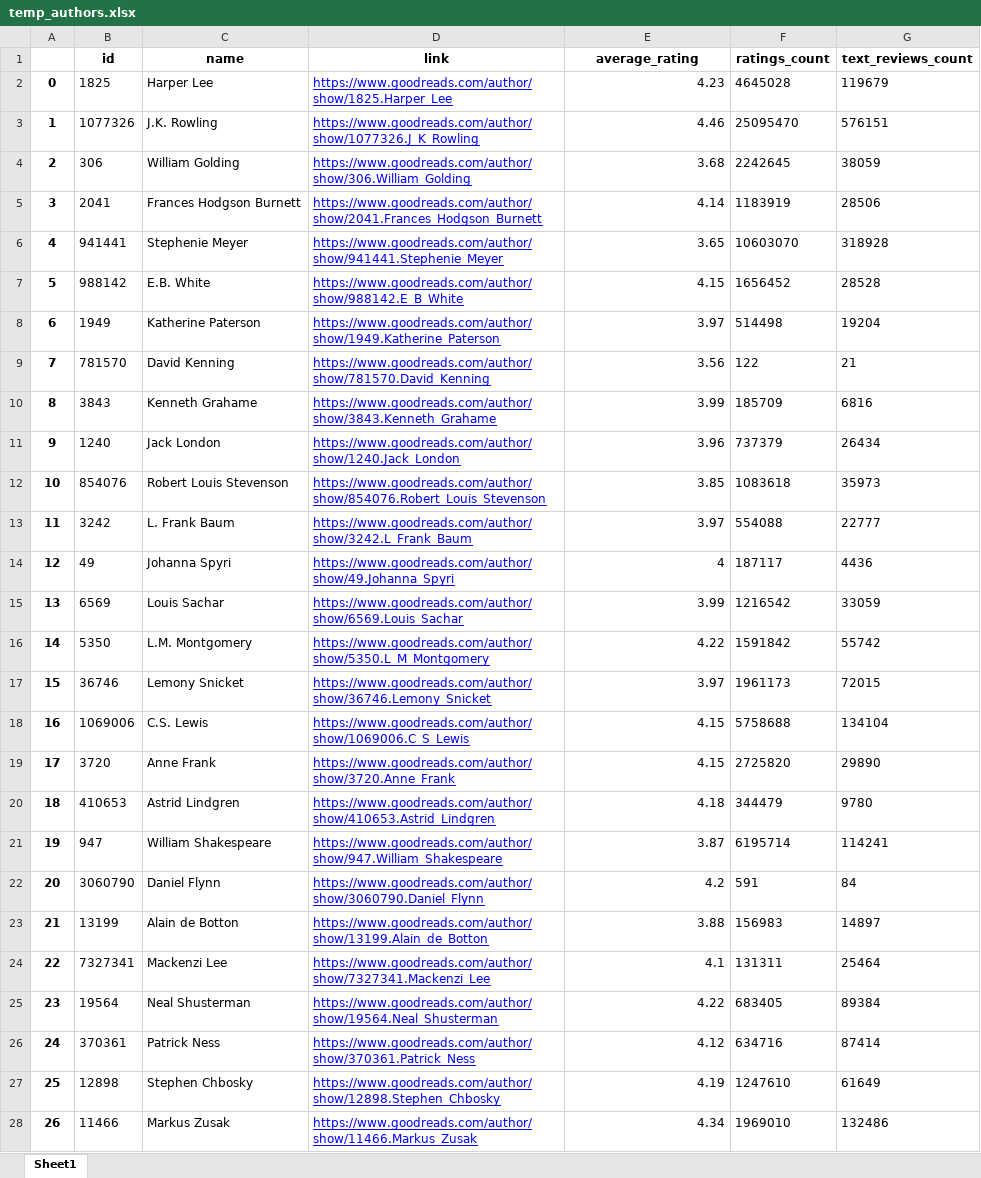
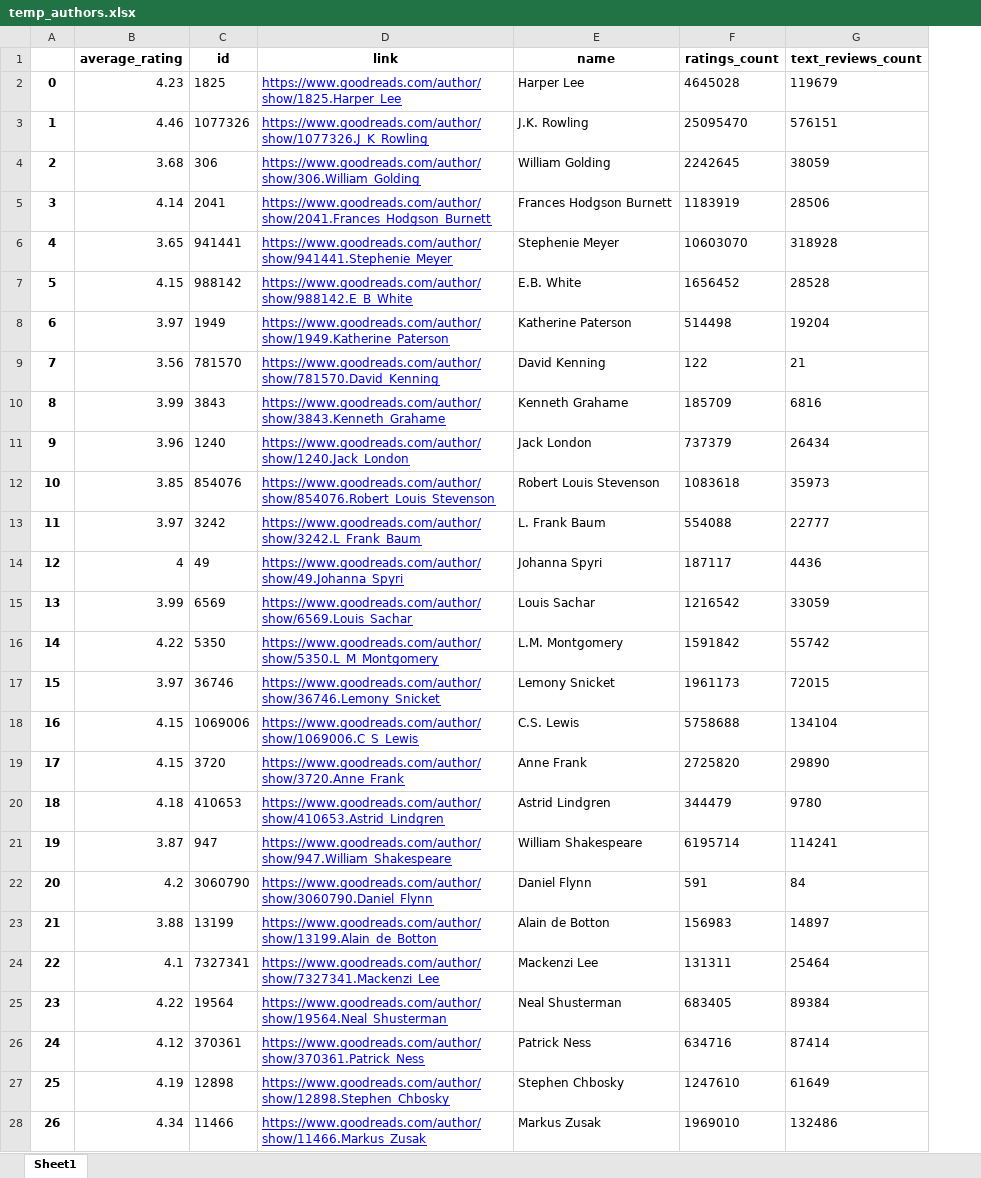
Before and after one commit to notionparallax/bookAnalysis, an Excel workbook: temp_authors.xlsx, sheet Sheet1, drawn as a sheet; only a part is shown; values as stored, in another font and other column widths than the file's, no borders; removed rows and columns are numbered as before the commit, all else as after; the diff covers the shown part only; the diff names each change by its address in the sheet, - before the commit and + after, or states it on an @@ line.

```diff
--- a/temp_authors.xlsx (sheet Sheet1)
+++ b/temp_authors.xlsx (sheet Sheet1)
+column B (average_rating), rows 2-28: 4.23 | 4.46 | 3.68 | 4.14 | 3.65 | 4.15 | 3.97 | 3.56 | 3.99 | 3.96 | 3.85 | 3.97 | 4 | 3.99 | 4.22 | 3.97 | 4.15 | 4.15 | 4.18 | 3.87 | 4.2 | 3.88 | 4.1 | 4.22 | 4.12 | 4.19 | 4.34
-column C (name), rows 2-28: Harper Lee | J.K. Rowling | William Golding | Frances Hodgson Burnett | Stephenie Meyer | E.B. White | Katherine Paterson | David Kenning | Kenneth Grahame | Jack London | Robert Louis Stevenson | L. Frank Baum | Johanna Spyri | Louis Sachar | L.M. Montgomery | Lemony Snicket | C.S. Lewis | Anne Frank | Astrid Lindgren | William Shakespeare | Daniel Flynn | Alain de Botton | Mackenzi Lee | Neal Shusterman | Patrick Ness | Stephen Chbosky | Markus Zusak
-E1: average_rating
+E1: name
-E2 (name): 4.23
+E2 (name): Harper Lee
-E3 (name): 4.46
+E3 (name): J.K. Rowling
-E4 (name): 3.68
+E4 (name): William Golding
-E5 (name): 4.14
+E5 (name): Frances Hodgson Burnett
-E6 (name): 3.65
+E6 (name): Stephenie Meyer
-E7 (name): 4.15
+E7 (name): E.B. White
-E8 (name): 3.97
+E8 (name): Katherine Paterson
-E9 (name): 3.56
+E9 (name): David Kenning
-E10 (name): 3.99
+E10 (name): Kenneth Grahame
-E11 (name): 3.96
+E11 (name): Jack London
-E12 (name): 3.85
+E12 (name): Robert Louis Stevenson
-E13 (name): 3.97
+E13 (name): L. Frank Baum
-E14 (name): 4
+E14 (name): Johanna Spyri
-E15 (name): 3.99
+E15 (name): Louis Sachar
-E16 (name): 4.22
+E16 (name): L.M. Montgomery
-E17 (name): 3.97
+E17 (name): Lemony Snicket
-E18 (name): 4.15
+E18 (name): C.S. Lewis
-E19 (name): 4.15
+E19 (name): Anne Frank
-E20 (name): 4.18
+E20 (name): Astrid Lindgren
-E21 (name): 3.87
+E21 (name): William Shakespeare
-E22 (name): 4.2
+E22 (name): Daniel Flynn
-E23 (name): 3.88
+E23 (name): Alain de Botton
-E24 (name): 4.1
+E24 (name): Mackenzi Lee
-E25 (name): 4.22
+E25 (name): Neal Shusterman
-E26 (name): 4.12
+E26 (name): Patrick Ness
-E27 (name): 4.19
+E27 (name): Stephen Chbosky
-E28 (name): 4.34
+E28 (name): Markus Zusak
```
Also changed, not shown: 33 edited cells elsewhere in this sheet, Combined_Authors.xlsx, my_author_inputs.xlsx, 4 other files.
